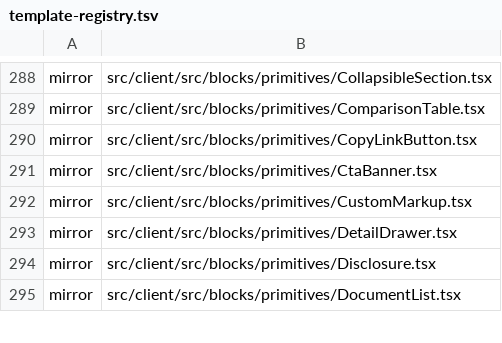
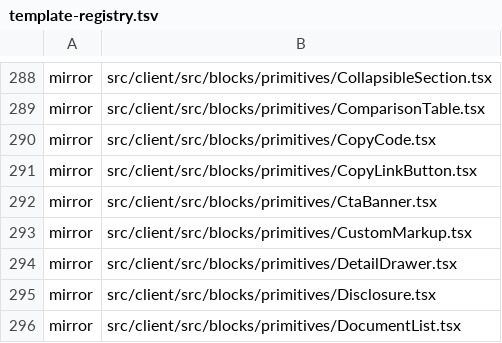
Before and after one commit to Vovanda/WebHolyGrail, a TSV file: template-registry.tsv, drawn as a sheet; only a part is shown, gaps mark what is left out.

```diff
--- a/template-registry.tsv
+++ b/template-registry.tsv
@@ -289,2 +289,3 @@ mirror	src/client/src/blocks/primitives/CollapsibleSection.tsx
 mirror	src/client/src/blocks/primitives/ComparisonTable.tsx
+mirror	src/client/src/blocks/primitives/CopyCode.tsx
 mirror	src/client/src/blocks/primitives/CopyLinkButton.tsx
```
Also changed, not shown: 5 other files.
